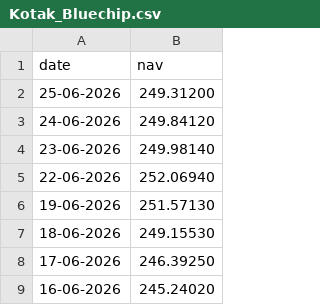
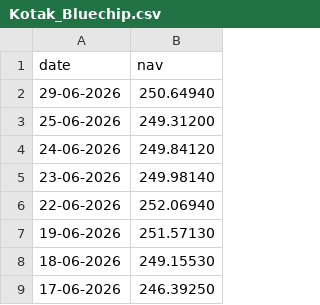
Before and after one commit to JaiTiwari7579/mutual-fund-analytics, a CSV file: data/raw/Kotak_Bluechip.csv, drawn as a sheet; only a part is shown; the shorter side is filled out with more unchanged rows; the diff names each change by its address in the sheet, - before the commit and + after, or states it on an @@ line.

```diff
--- a/data/raw/Kotak_Bluechip.csv
+++ b/data/raw/Kotak_Bluechip.csv
+row 2: 29-06-2026 | 250.64940
```
Also changed, not shown: data/raw/Axis_Bluechip.csv, data/raw/ICICI_Bluechip.csv, 5 other files.
